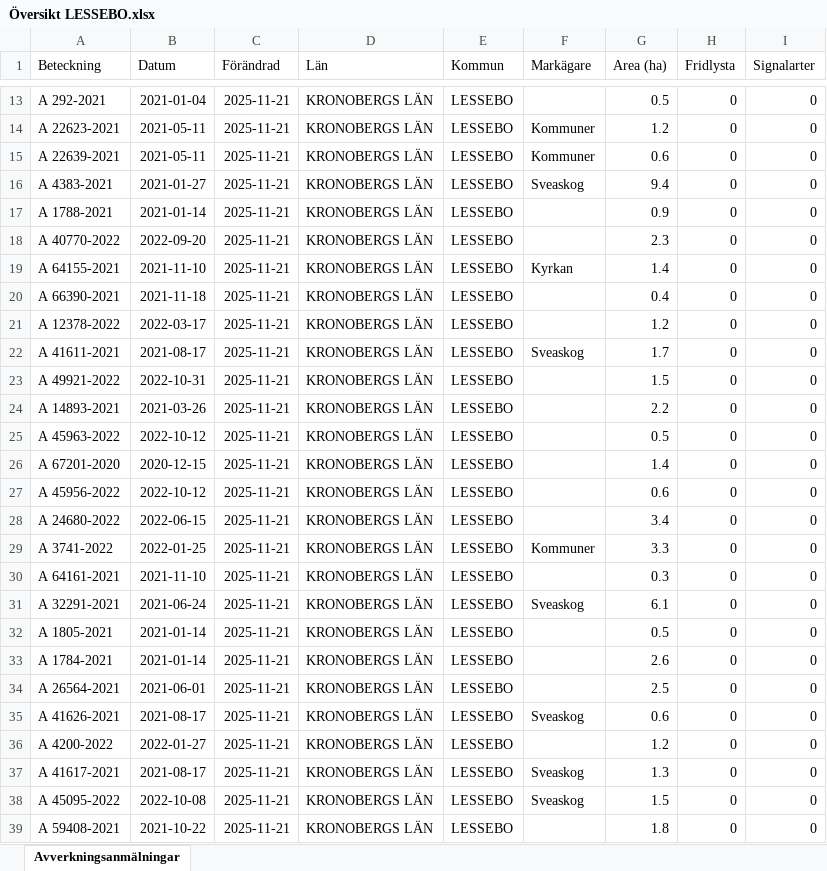
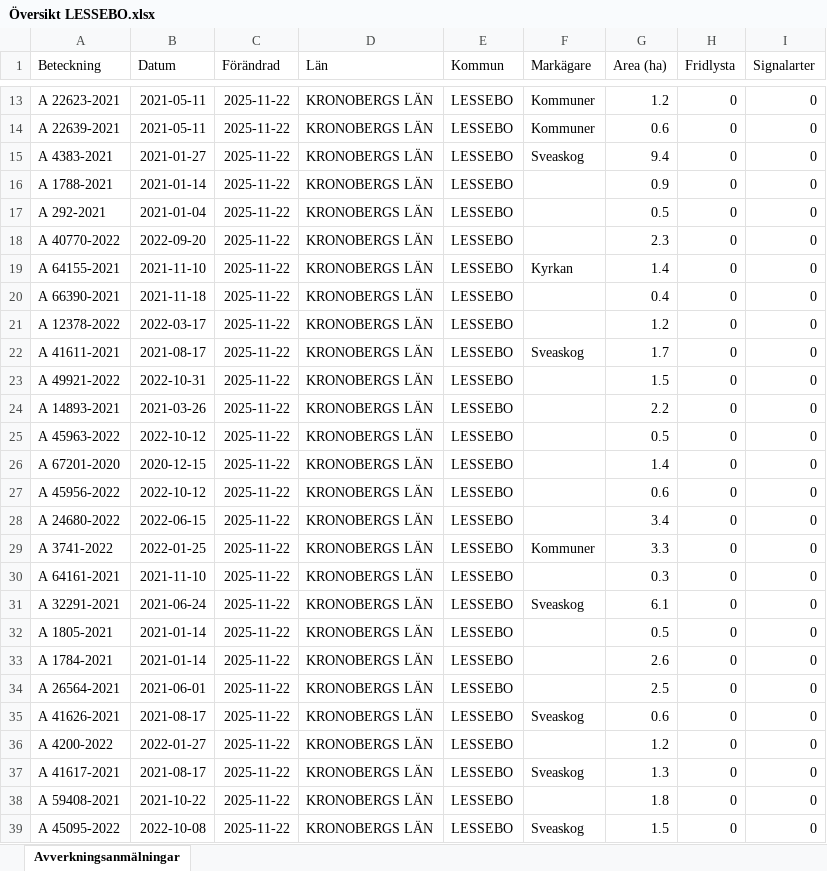
Before and after one commit to klasma/Logging_0761, an Excel workbook: Översikt LESSEBO.xlsx, sheet Avverkningsanmälningar, drawn as a sheet; only a part is shown, gaps mark what is left out; values as stored, in another font and other column widths than the file's, no borders; the diff covers the shown part only; the diff names each change by its address in the sheet, - before the commit and + after, or states it on an @@ line.

```diff
--- a/Översikt LESSEBO.xlsx (sheet Avverkningsanmälningar)
+++ b/Översikt LESSEBO.xlsx (sheet Avverkningsanmälningar)
-A13 (Beteckning): A 292-2021
+A13 (Beteckning): A 22623-2021
-B13 (Datum): 2021-01-04
+B13 (Datum): 2021-05-11
-C13:C39 (Förändrad): 2025-11-21
+C13:C39 (Förändrad): 2025-11-22
-F13 (Markägare): (empty)
+F13 (Markägare): Kommuner
-G13 (Area (ha)): 0.5
+G13 (Area (ha)): 1.2
-A14 (Beteckning): A 22623-2021
+A14 (Beteckning): A 22639-2021
-G14 (Area (ha)): 1.2
+G14 (Area (ha)): 0.6
-A15 (Beteckning): A 22639-2021
+A15 (Beteckning): A 4383-2021
-B15 (Datum): 2021-05-11
+B15 (Datum): 2021-01-27
-F15 (Markägare): Kommuner
+F15 (Markägare): Sveaskog
-G15 (Area (ha)): 0.6
+G15 (Area (ha)): 9.4
-A16 (Beteckning): A 4383-2021
+A16 (Beteckning): A 1788-2021
-B16 (Datum): 2021-01-27
+B16 (Datum): 2021-01-14
-F16 (Markägare): Sveaskog
+F16 (Markägare): (empty)
-G16 (Area (ha)): 9.4
+G16 (Area (ha)): 0.9
-A17 (Beteckning): A 1788-2021
+A17 (Beteckning): A 292-2021
-B17 (Datum): 2021-01-14
+B17 (Datum): 2021-01-04
-G17 (Area (ha)): 0.9
+G17 (Area (ha)): 0.5
-A38 (Beteckning): A 45095-2022
+A38 (Beteckning): A 59408-2021
-B38 (Datum): 2022-10-08
+B38 (Datum): 2021-10-22
-F38 (Markägare): Sveaskog
+F38 (Markägare): (empty)
-G38 (Area (ha)): 1.5
+G38 (Area (ha)): 1.8
-A39 (Beteckning): A 59408-2021
+A39 (Beteckning): A 45095-2022
-B39 (Datum): 2021-10-22
+B39 (Datum): 2022-10-08
-F39 (Markägare): (empty)
+F39 (Markägare): Sveaskog
-G39 (Area (ha)): 1.8
+G39 (Area (ha)): 1.5
```
Also changed, not shown: 1129 edited cells elsewhere in this sheet, artfynd/A 18959-2021 artfynd.xlsx, artfynd/A 18960-2021 artfynd.xlsx, 44 other files.
